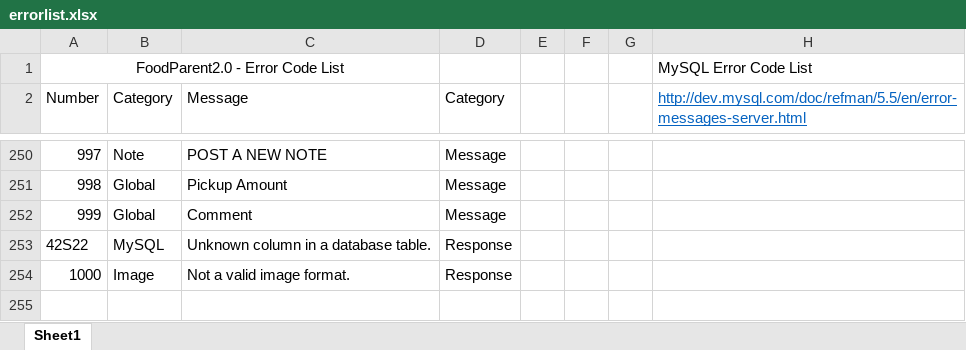
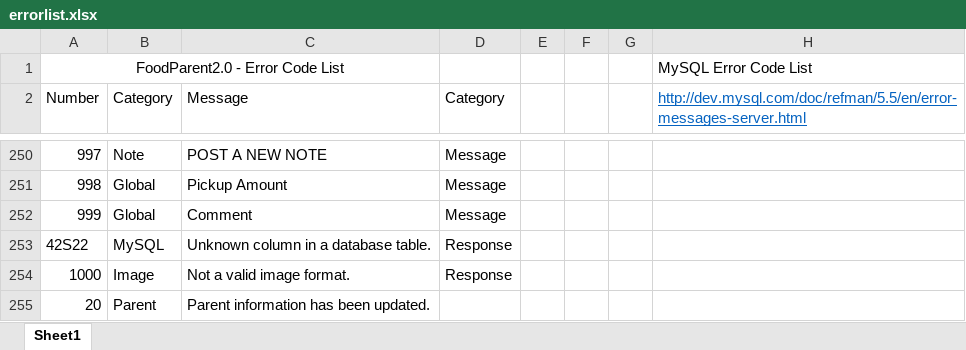
Before and after one commit to PublicDesignWorkshop/FoodParent2.0, an Excel workbook: serverconfig/errorlist.xlsx, sheet Sheet1, drawn as a sheet; only a part is shown, gaps mark what is left out; values as stored, in another font and other column widths than the file's, no borders; the diff names each change by its address in the sheet, - before the commit and + after, or states it on an @@ line.

```diff
--- a/serverconfig/errorlist.xlsx (sheet Sheet1)
+++ b/serverconfig/errorlist.xlsx (sheet Sheet1)
+row 255: 20 | Parent | Parent information has been updated.
```
Also changed, not shown: 51 other files.
